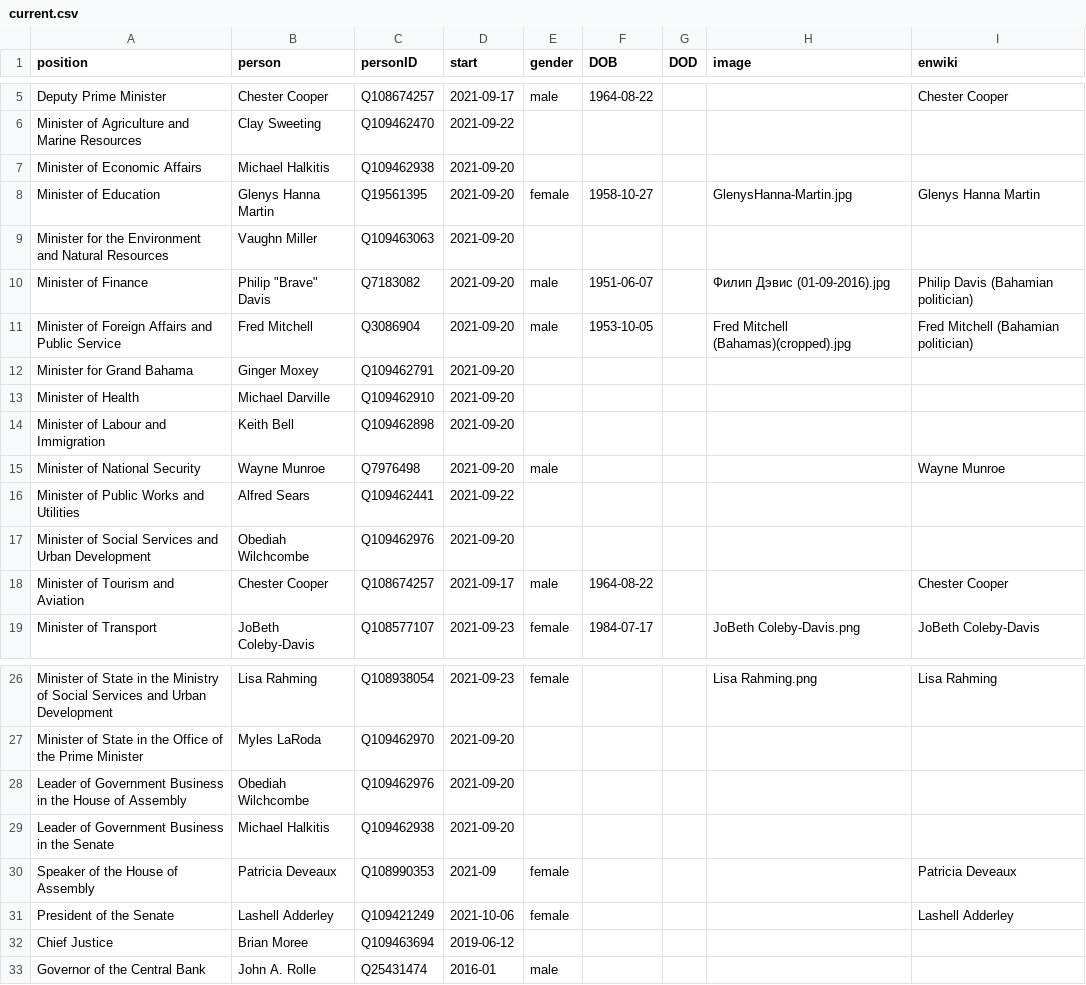
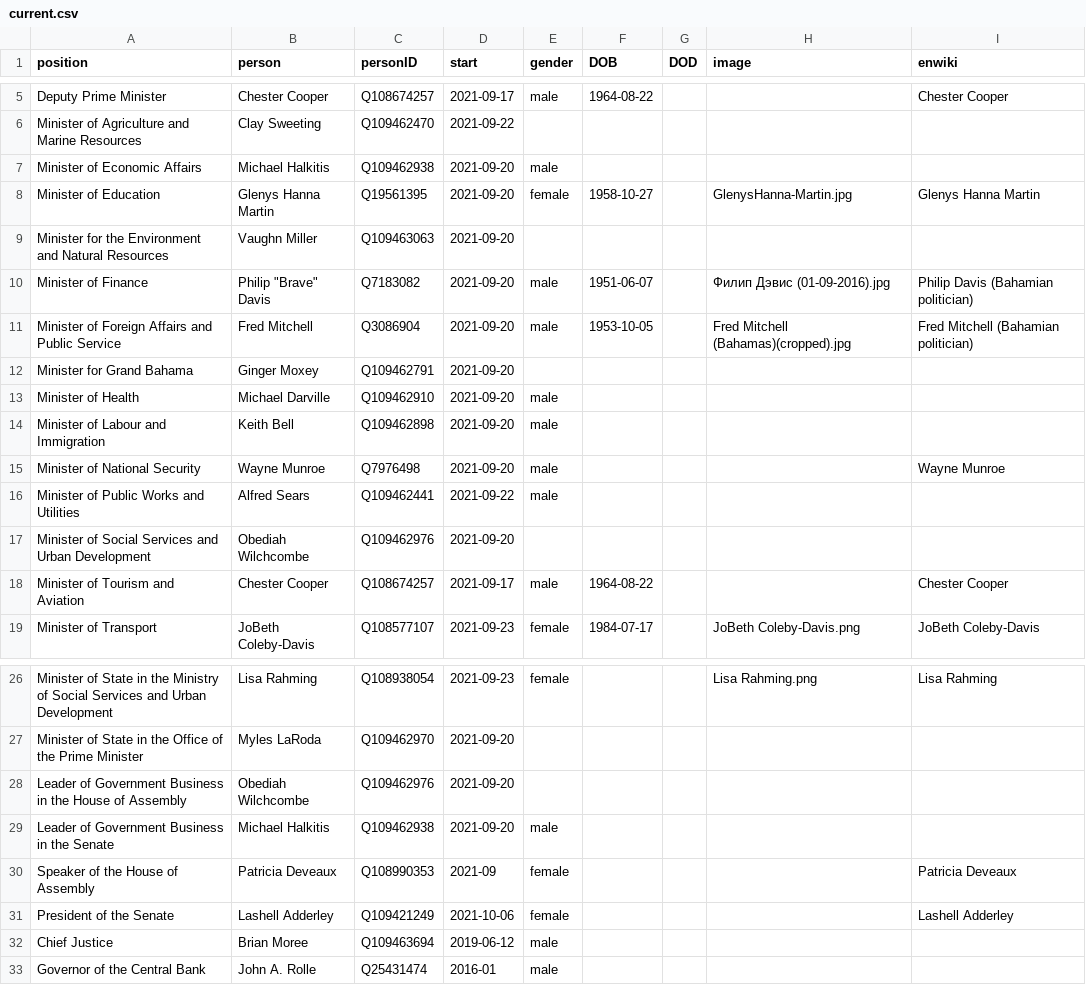
Before and after one commit to every-politician-scrapers/bahamas-cabinet, a CSV file: html/current.csv, drawn as a sheet; only a part is shown, gaps mark what is left out.

```diff
--- a/html/current.csv
+++ b/html/current.csv
@@ -6,3 +6,3 @@ Deputy Prime Minister,Chester Cooper,Q108674257,2021-09-17,male,1964-08-22,,,Che
 Minister of Agriculture and Marine Resources,Clay Sweeting,Q109462470,2021-09-22,,,,,
-Minister of Economic Affairs,Michael Halkitis,Q109462938,2021-09-20,,,,,
+Minister of Economic Affairs,Michael Halkitis,Q109462938,2021-09-20,male,,,,
 Minister of Education,Glenys Hanna Martin,Q19561395,2021-09-20,female,1958-10-27,,GlenysHanna-Martin.jpg,Glenys Hanna Martin
@@ -12,6 +12,6 @@ Minister of Foreign Affairs and Public Service,Fred Mitchell,Q3086904,2021-09-20
 Minister for Grand Bahama,Ginger Moxey,Q109462791,2021-09-20,,,,,
-Minister of Health,Michael Darville,Q109462910,2021-09-20,,,,,
-Minister of Labour and Immigration,Keith Bell,Q109462898,2021-09-20,,,,,
+Minister of Health,Michael Darville,Q109462910,2021-09-20,male,,,,
+Minister of Labour and Immigration,Keith Bell,Q109462898,2021-09-20,male,,,,
 Minister of National Security,Wayne Munroe,Q7976498,2021-09-20,male,,,,Wayne Munroe
-Minister of Public Works and Utilities,Alfred Sears,Q109462441,2021-09-22,,,,,
+Minister of Public Works and Utilities,Alfred Sears,Q109462441,2021-09-22,male,,,,
 Minister of Social Services and Urban Development,Obediah Wilchcombe,Q109462976,2021-09-20,,,,,
@@ -28,6 +28,6 @@ Minister of State in the Office of the Prime Minister,Myles LaRoda,Q109462970,20
 Leader of Government Business in the House of Assembly,Obediah Wilchcombe,Q109462976,2021-09-20,,,,,
-Leader of Government Business in the Senate,Michael Halkitis,Q109462938,2021-09-20,,,,,
+Leader of Government Business in the Senate,Michael Halkitis,Q109462938,2021-09-20,male,,,,
 Speaker of the House of Assembly,Patricia Deveaux,Q108990353,2021-09,female,,,,Patricia Deveaux
 President of the Senate,Lashell Adderley,Q109421249,2021-10-06,female,,,,Lashell Adderley
-Chief Justice,Brian Moree,Q109463694,2019-06-12,,,,,
+Chief Justice,Brian Moree,Q109463694,2019-06-12,male,,,,
 Governor of the Central Bank,John A. Rolle,Q25431474,2016-01,male,,,,
```
Also changed, not shown: html/holders21.csv.
